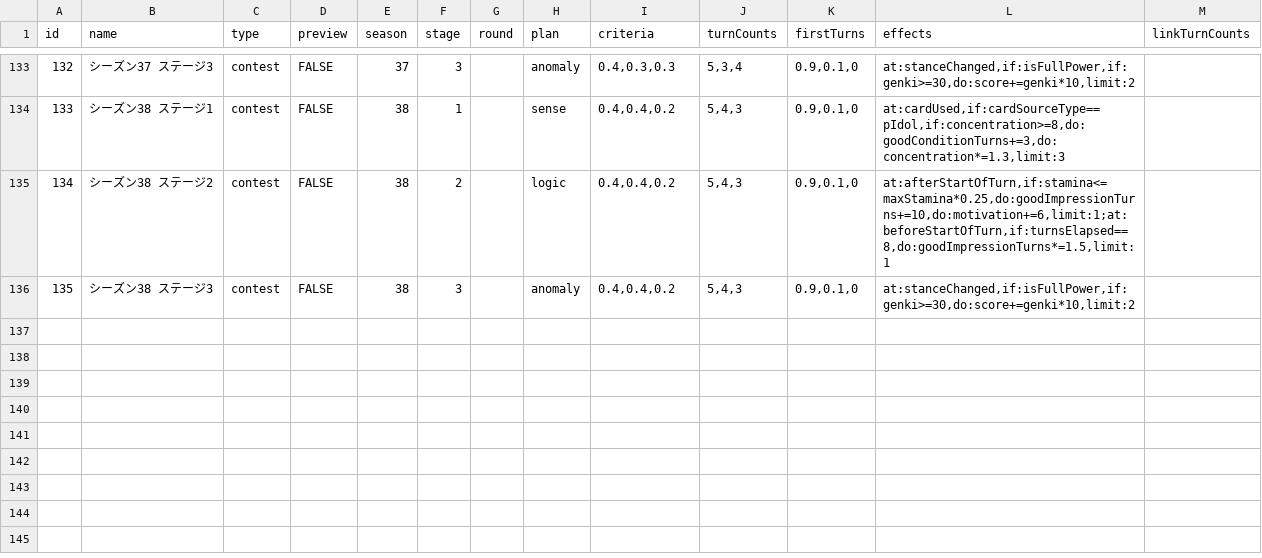
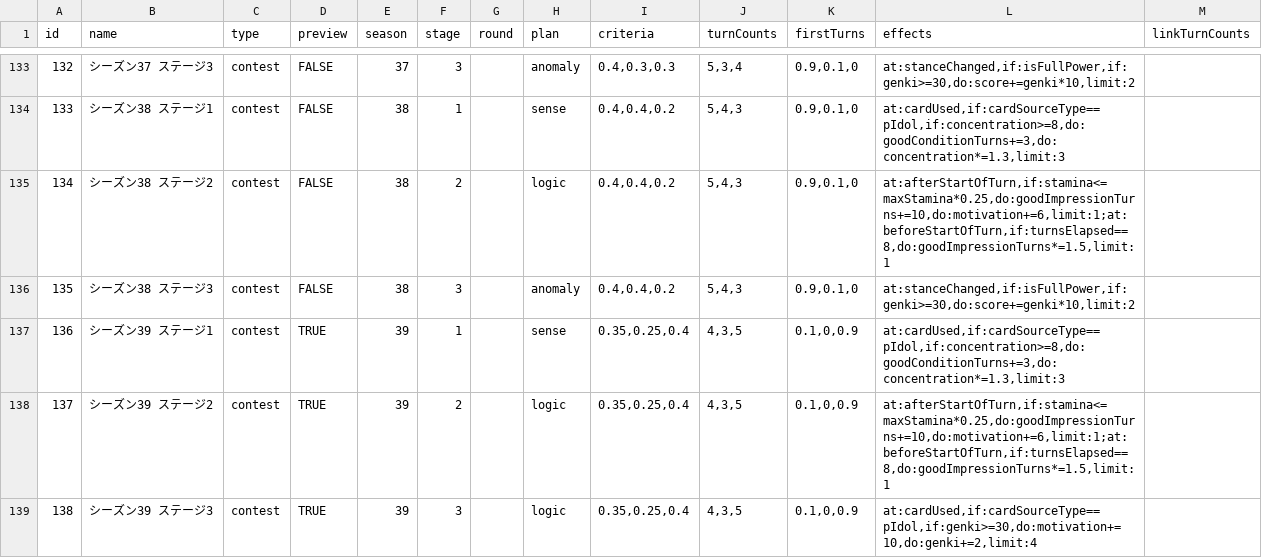
Before and after one commit to surisuririsu/gakumas-tools, a CSV file: packages/gakumas-data/csv/stages.csv, drawn as a sheet; only a part is shown, gaps mark what is left out; the diff names each change by its address in the sheet, - before the commit and + after, or states it on an @@ line.

Commit message:
Add S39 preview

```diff
--- a/packages/gakumas-data/csv/stages.csv
+++ b/packages/gakumas-data/csv/stages.csv
+row 137: 136 | シーズン39 ステージ1 | contest | TRUE | 39 | 1 |  | sense | 0.35,0.25,0.4 | 4,3,5 | 0.1,0,0.9 | at:cardUsed,if:cardSourceType==pIdol,if:concentration>=8,do:goodConditionTurns+=3,do:concentration*=1.3,limit:3
+row 138: 137 | シーズン39 ステージ2 | contest | TRUE | 39 | 2 |  | logic | 0.35,0.25,0.4 | 4,3,5 | 0.1,0,0.9 | at:afterStartOfTurn,if:stamina<=maxStamina*0.25,do:goodImpressionTurns+=10,do:motivation+=6,limit:1;at:beforeStartOfTurn,if:turnsElapsed==8,do:goodImpressionTurns*=1.5,limit:1
+row 139: 138 | シーズン39 ステージ3 | contest | TRUE | 39 | 3 |  | logic | 0.35,0.25,0.4 | 4,3,5 | 0.1,0,0.9 | at:cardUsed,if:cardSourceType==pIdol,if:genki>=30,do:motivation+=10,do:genki+=2,limit:4
```
Also changed, not shown: 3 other files.
